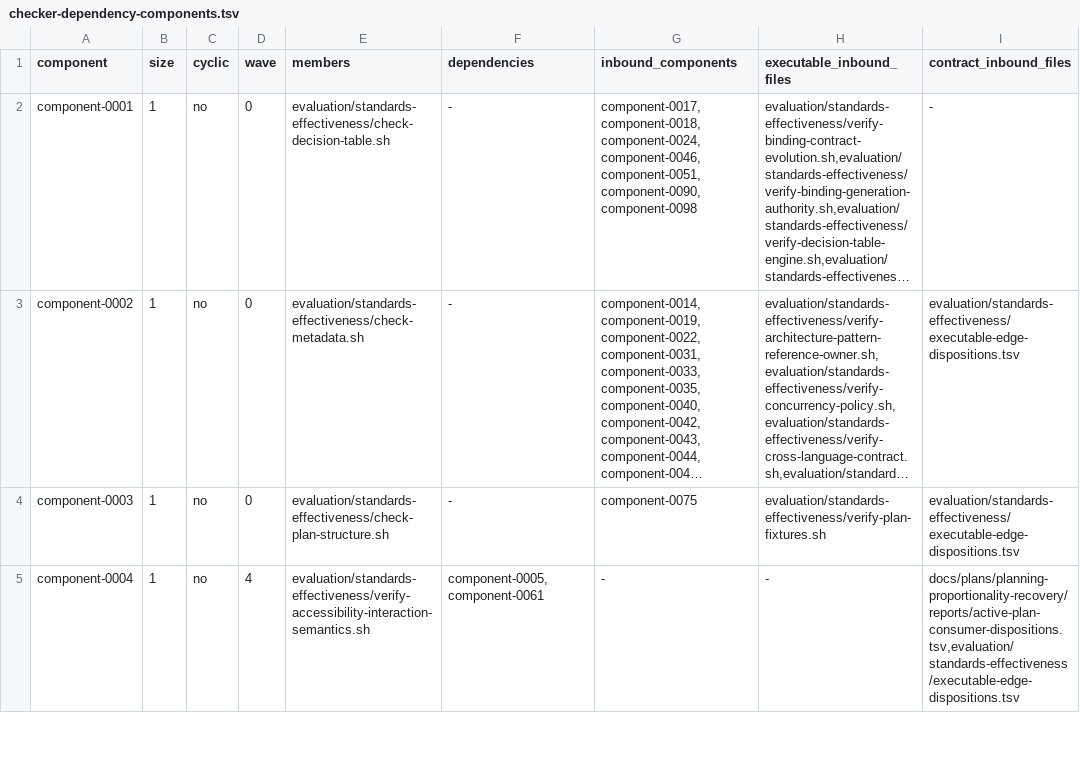
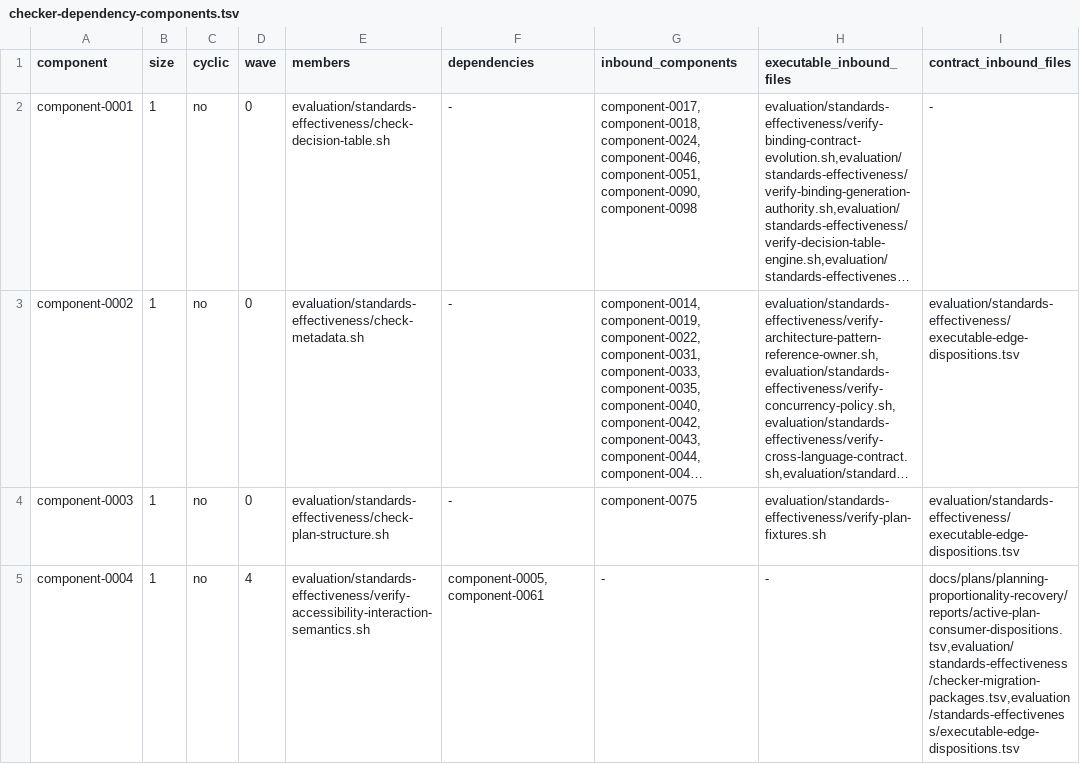
Before and after one commit to MrScripty/Coding-Standards, a TSV file: evaluation/standards-effectiveness/generated/checker-dependency-components.tsv, drawn as a sheet; only a part is shown; long unchanged cells end in …; the diff covers the shown part only; the diff names each change by its address in the sheet, - before the commit and + after, or states it on an @@ line.

```diff
--- a/evaluation/standards-effectiveness/generated/checker-dependency-components.tsv
+++ b/evaluation/standards-effectiveness/generated/checker-dependency-components.tsv
-I5 (contract_inbound_files): docs/plans/planning-proportionality-recovery/reports/active-plan-consumer-dispositions.tsv,evaluation/standards-effectiveness/executable-edge-dispositions.tsv
+I5 (contract_inbound_files): docs/plans/planning-proportionality-recovery/reports/active-plan-consumer-dispositions.tsv,evaluation/standards-effectiveness/checker-migration-packages.tsv,evaluation/standards-effectiveness/executable-edge-dispositions.tsv
```
Also changed, not shown: 2 edited cells elsewhere in this file, evaluation/standards-effectiveness/checker-migration-packages.tsv, evaluation/standards-effectiveness/executable-edge-dispositions.tsv, 8 other files.
